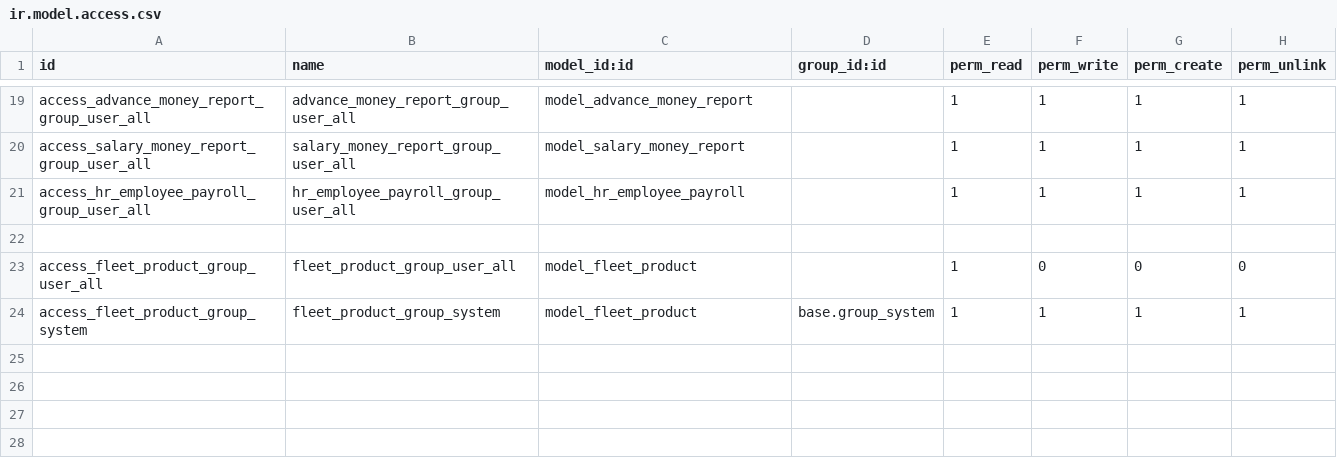
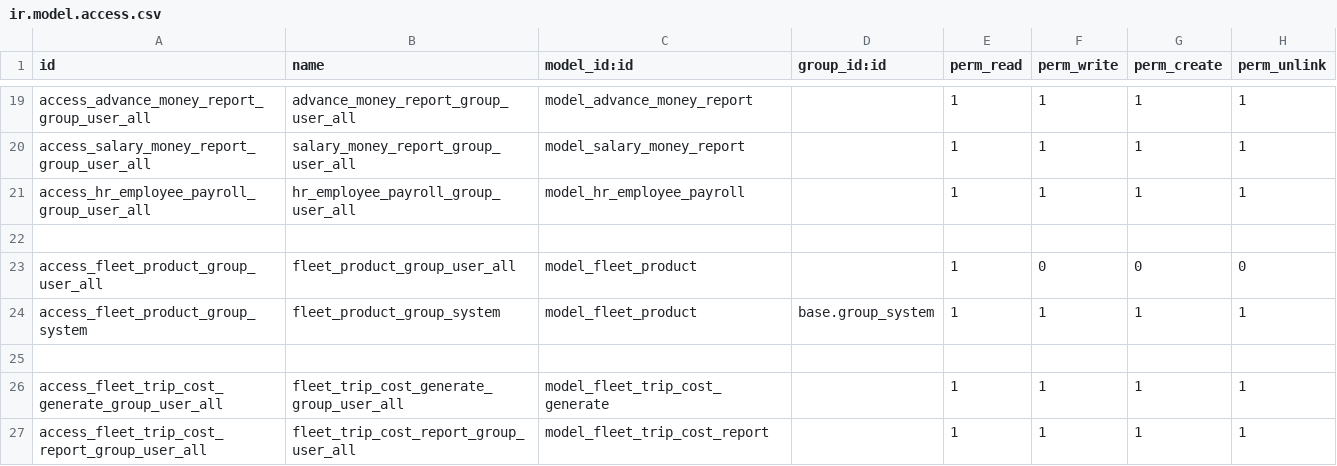
Before and after one commit to ducanhvna/fleet, a CSV file: fleet_trip/security/ir.model.access.csv, drawn as a sheet; only a part is shown, gaps mark what is left out.

Commit message:
Report báo cáo chí phí vận tải

```diff
--- a/fleet_trip/security/ir.model.access.csv
+++ b/fleet_trip/security/ir.model.access.csv
@@ -24 +24,4 @@ access_fleet_product_group_user_all,fleet_product_group_user_all,model_fleet_pro
 access_fleet_product_group_system,fleet_product_group_system,model_fleet_product,base.group_system,1,1,1,1
+
+access_fleet_trip_cost_generate_group_user_all,fleet_trip_cost_generate_group_user_all,model_fleet_trip_cost_generate,,1,1,1,1
+access_fleet_trip_cost_report_group_user_all,fleet_trip_cost_report_group_user_all,model_fleet_trip_cost_report,,1,1,1,1
```
Also changed, not shown: 4 other files.
